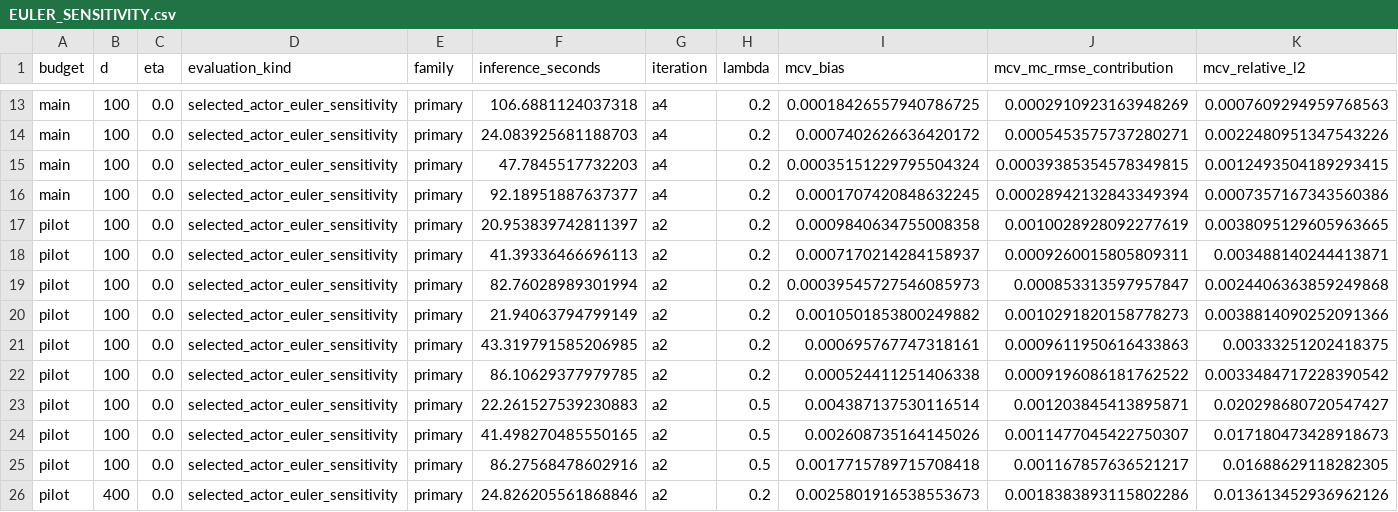
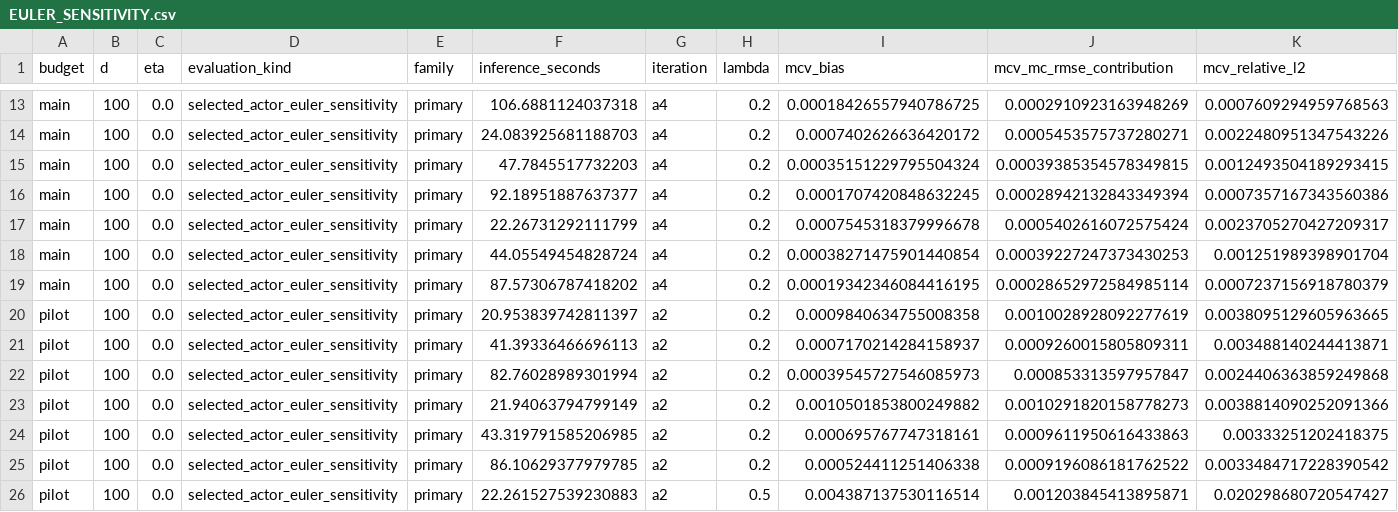
Before and after one commit to Samyep/numerical_PDE, a CSV file: invariant_region_mlp/results/nonconvex_tangent_actor/EULER_SENSITIVITY.csv, drawn as a sheet; only a part is shown, gaps mark what is left out; the shorter side is filled out with more unchanged rows; rows hold the shown columns only; the diff names each change by its address in the sheet, - before the commit and + after, or states it on an @@ line.

```diff
--- a/invariant_region_mlp/results/nonconvex_tangent_actor/EULER_SENSITIVITY.csv
+++ b/invariant_region_mlp/results/nonconvex_tangent_actor/EULER_SENSITIVITY.csv
+row 17: main | 100 | 0.0 | selected_actor_euler_sensitivity | primary | 22.26731292111799 | a4 | 0.2 | 0.0007545318379996678 | 0.0005402616072575424 | 0.0023705270427209317
+row 18: main | 100 | 0.0 | selected_actor_euler_sensitivity | primary | 44.05549454828724 | a4 | 0.2 | 0.00038271475901440854 | 0.00039227247373430253 | 0.001251989398901704
+row 19: main | 100 | 0.0 | selected_actor_euler_sensitivity | primary | 87.57306787418202 | a4 | 0.2 | 0.00019342346084416195 | 0.00028652972584985114 | 0.0007237156918780379
```
Also changed, not shown: invariant_region_mlp/results/nonconvex_tangent_actor/ACTOR_CONSISTENCY_DIAGNOSTICS.csv, invariant_region_mlp/results/nonconvex_tangent_actor/ACTOR_ITERATION_RESULTS.csv, 18 other files.
